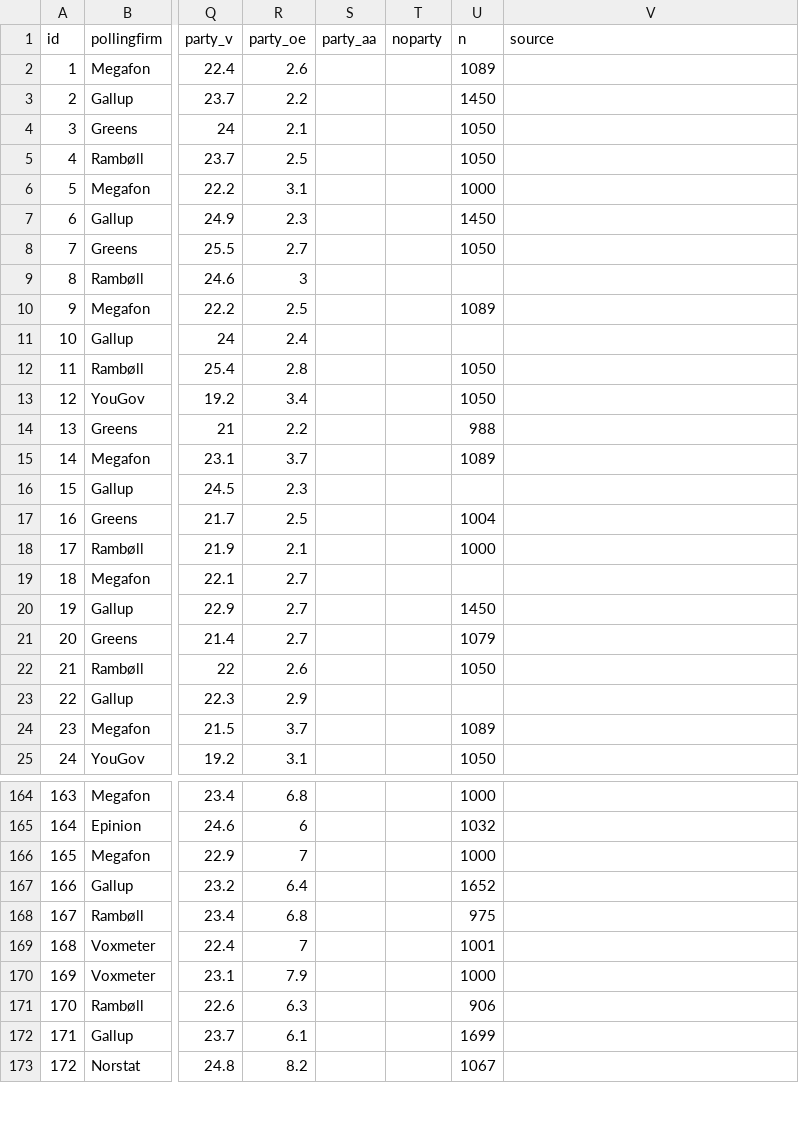
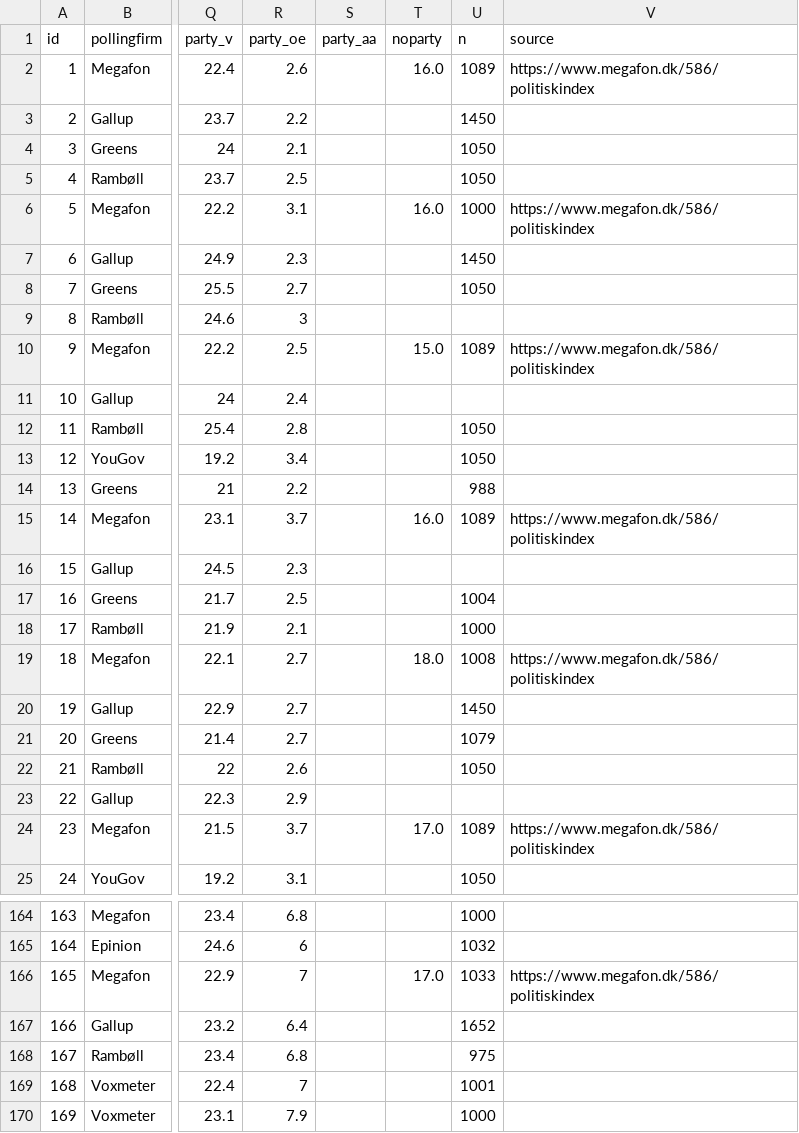
Before and after one commit to erikgahner/polls, a CSV file: polls.csv, drawn as a sheet; only a part is shown, gaps mark what is left out; the shorter side is filled out with more unchanged rows; the diff covers the shown part only; the diff names each change by its address in the sheet, - before the commit and + after, or states it on an @@ line.

Commit message:
tilføj ekstra information til Megafon-målinger

```diff
--- a/polls.csv
+++ b/polls.csv
-T2 (noparty): (empty)
+T2 (noparty): 16.0
-V2 (source): (empty)
+V2 (source): https://www.megafon.dk/586/politiskindex
-T6 (noparty): (empty)
+T6 (noparty): 16.0
-V6 (source): (empty)
+V6 (source): https://www.megafon.dk/586/politiskindex
-T10 (noparty): (empty)
+T10 (noparty): 15.0
-V10 (source): (empty)
+V10 (source): https://www.megafon.dk/586/politiskindex
-T15 (noparty): (empty)
+T15 (noparty): 16.0
-V15 (source): (empty)
+V15 (source): https://www.megafon.dk/586/politiskindex
-T19 (noparty): (empty)
+T19 (noparty): 18.0
-U19 (n): (empty)
+U19 (n): 1008
-V19 (source): (empty)
+V19 (source): https://www.megafon.dk/586/politiskindex
-T24 (noparty): (empty)
+T24 (noparty): 17.0
-V24 (source): (empty)
+V24 (source): https://www.megafon.dk/586/politiskindex
-T166 (noparty): (empty)
+T166 (noparty): 17.0
-U166 (n): 1000
+U166 (n): 1033
-V166 (source): (empty)
+V166 (source): https://www.megafon.dk/586/politiskindex
```
Also changed, not shown: 87 edited cells elsewhere in this file.
